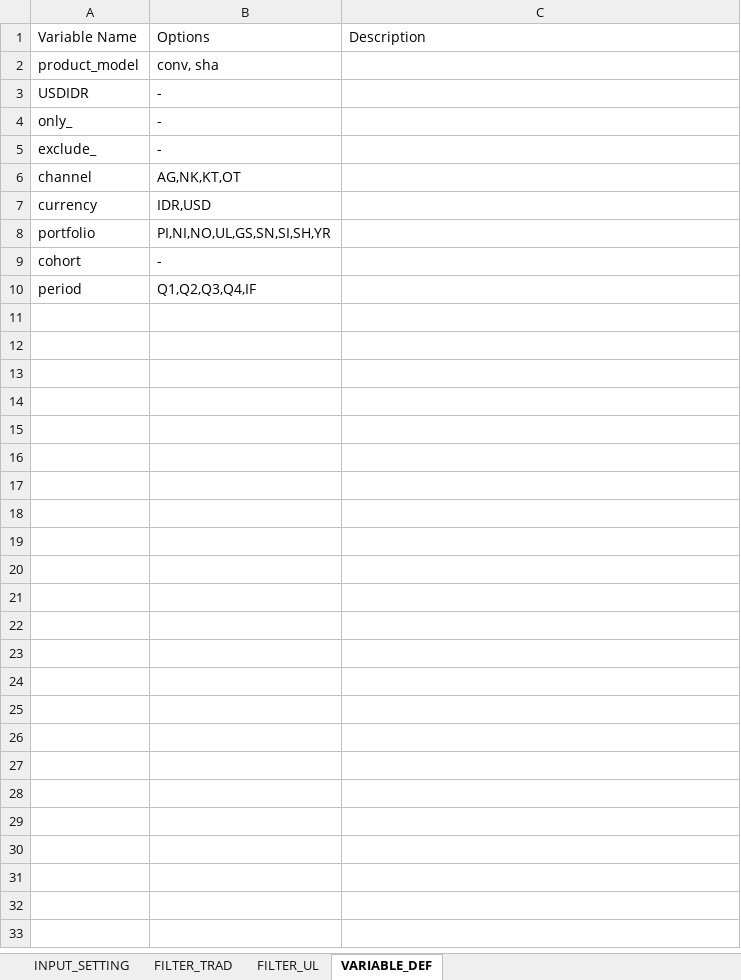
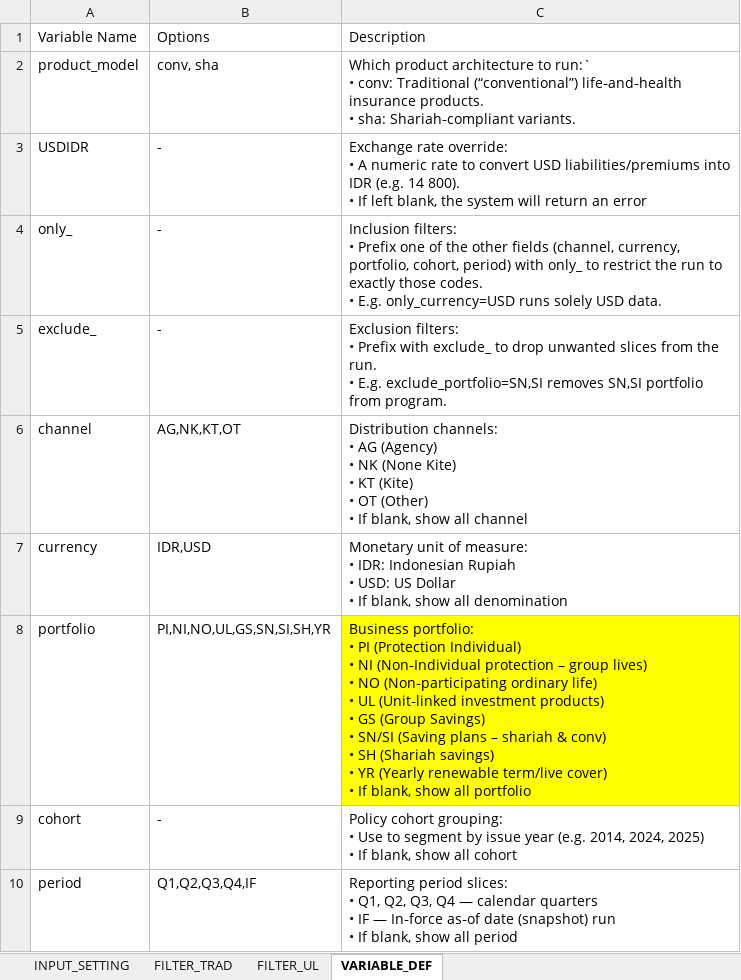
Before and after one commit to azlifedosemon/IRCS-v2, an Excel workbook: IRCS3_devbuild/Input Sheet_IRCS3.xlsx, sheet VARIABLE_DEF, drawn as a sheet; values as stored, in another font and other column widths than the file's, no borders; ↵ is a line break in a cell; the diff names each change by its address in the sheet, - before the commit and + after, or states it on an @@ line.

Commit message:
input

```diff
--- a/IRCS3_devbuild/Input Sheet_IRCS3.xlsx (sheet VARIABLE_DEF)
+++ b/IRCS3_devbuild/Input Sheet_IRCS3.xlsx (sheet VARIABLE_DEF)
-C2: (empty)
+C2: Which product architecture to run:` ↵ • conv: Traditional (“conventional”) life‑and‑health insurance products. ↵ • sha: Shariah‑compliant variants.
-C3: (empty)
+C3: Exchange rate override: ↵ • A numeric rate to convert USD liabilities/premiums into IDR (e.g. 14 800). ↵ • If left blank, the system will return an error
-C4: (empty)
+C4: Inclusion filters: ↵ • Prefix one of the other fields (channel, currency, portfolio, cohort, period) with only_ to restrict the run to exactly those codes. ↵ • E.g. only_currency=USD runs solely USD data.
-C5: (empty)
+C5: Exclusion filters: ↵ • Prefix with exclude_ to drop unwanted slices from the run. ↵ • E.g. exclude_portfolio=SN,SI removes SN,SI portfolio from program.
-C6: (empty)
+C6: Distribution channels: ↵ • AG (Agency) ↵ • NK (None Kite) ↵ • KT (Kite) ↵ • OT (Other) ↵ • If blank, show all channel
-C7: (empty)
+C7: Monetary unit of measure: ↵ • IDR: Indonesian Rupiah ↵ • USD: US Dollar ↵ • If blank, show all denomination
-C8: (empty)
+C8: Business portfolio: ↵ • PI (Protection Individual) ↵ • NI (Non‑Individual protection – group lives) ↵ • NO (Non‑participating ordinary life) ↵ • UL (Unit‑linked investment products) ↵ • GS (Group Savings) ↵ • SN/SI (Saving plans – shariah & conv) ↵ • SH (Shariah savings) ↵ • YR (Yearly renewable term/live cover) ↵ • If blank, show all portfolio
-C8 fill: none
+C8 fill: #FFFF00
-C9: (empty)
+C9: Policy cohort grouping: ↵ • Use to segment by issue year (e.g. 2014, 2024, 2025) ↵ • If blank, show all cohort
-C10: (empty)
+C10: Reporting period slices: ↵ • Q1, Q2, Q3, Q4 — calendar quarters ↵ • IF — In‑force as‑of date (snapshot) run ↵ • If blank, show all period
```
Also changed, not shown: sheet INPUT_SETTING.
